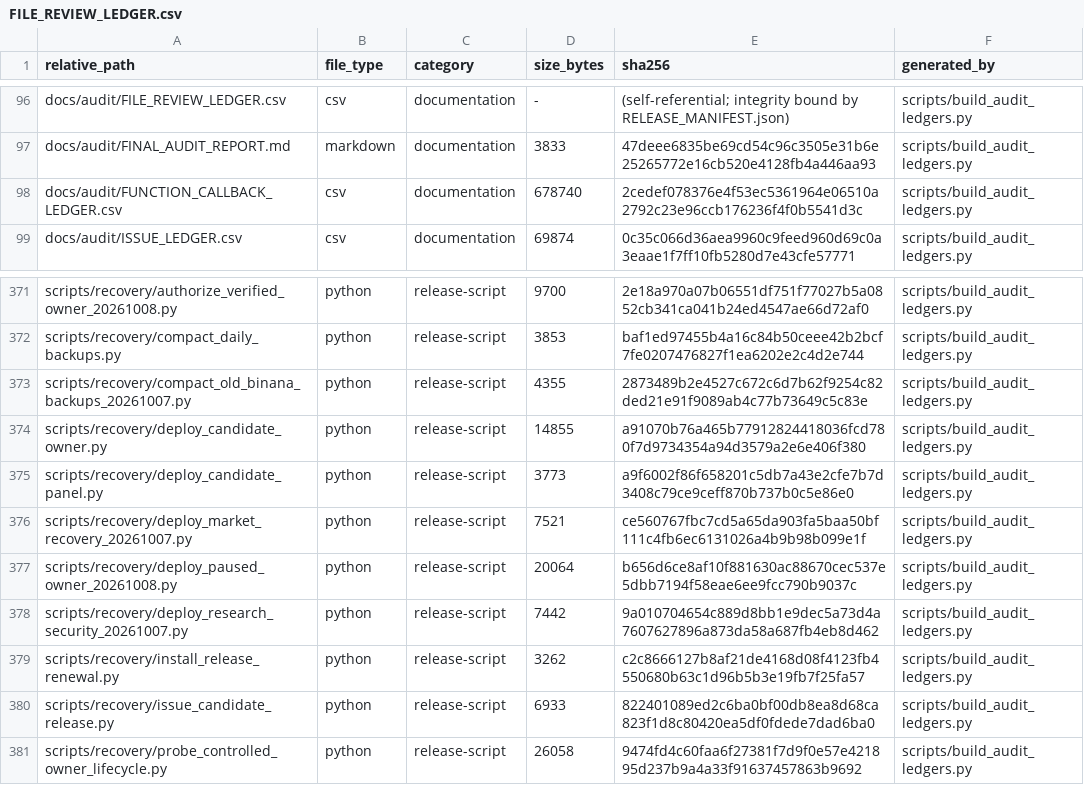
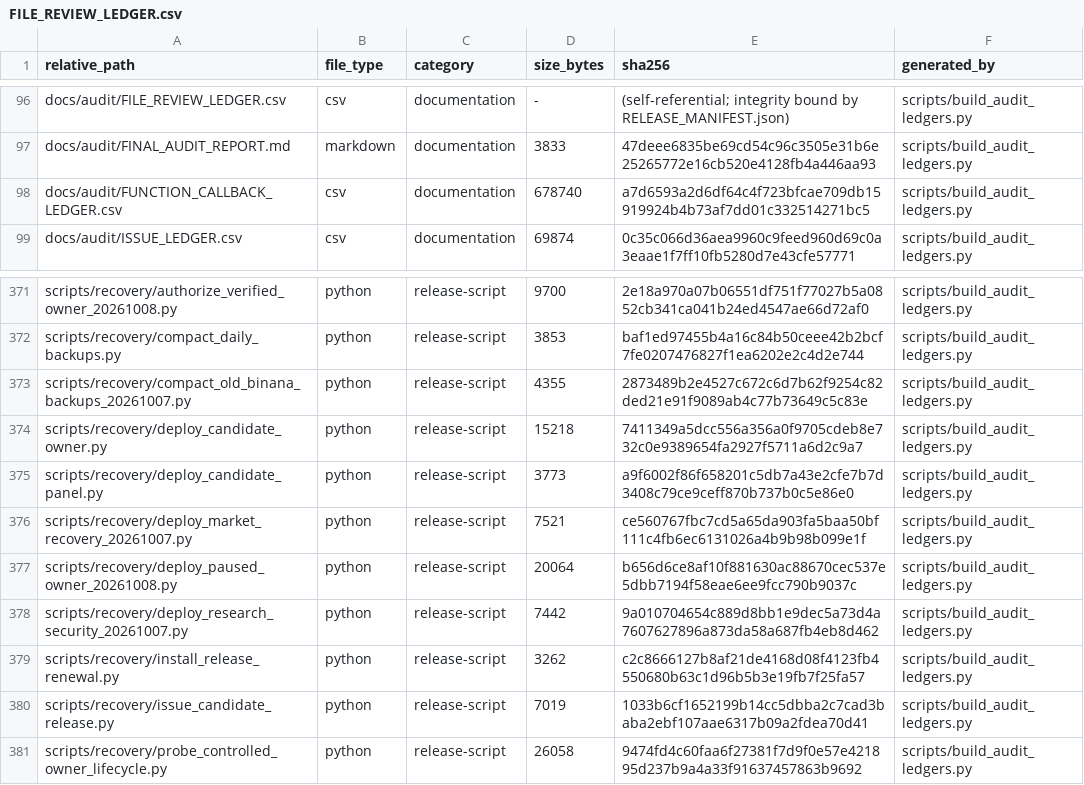
Before and after one commit to asad13-Binana/Binana-Binance-Spot-Trading-Sharia-Compliance-BOT-TestNet, a CSV file: docs/audit/FILE_REVIEW_LEDGER.csv, drawn as a sheet; only a part is shown, gaps mark what is left out.

```diff
--- a/docs/audit/FILE_REVIEW_LEDGER.csv
+++ b/docs/audit/FILE_REVIEW_LEDGER.csv
@@ -97,3 +97,3 @@ docs/audit/FILE_REVIEW_LEDGER.csv,csv,documentation,-,(self-referential; integri
 docs/audit/FINAL_AUDIT_REPORT.md,markdown,documentation,3833,47deee6835be69cd54c96c3505e31b6e25265772e16cb520e4128fb4a446aa93,scripts/build_audit_ledgers.py
-docs/audit/FUNCTION_CALLBACK_LEDGER.csv,csv,documentation,678740,2cedef078376e4f53ec5361964e06510a2792c23e96ccb176236f4f0b5541d3c,scripts/build_audit_ledgers.py
+docs/audit/FUNCTION_CALLBACK_LEDGER.csv,csv,documentation,678740,a7d6593a2d6df64c4f723bfcae709db15919924b4b73af7dd01c332514271bc5,scripts/build_audit_ledgers.py
 docs/audit/ISSUE_LEDGER.csv,csv,documentation,69874,0c35c066d36aea9960c9feed960d69c0a3eaae1f7ff10fb5280d7e43cfe57771,scripts/build_audit_ledgers.py
@@ -373,3 +373,3 @@ scripts/recovery/compact_daily_backups.py,python,release-script,3853,baf1ed97455
 scripts/recovery/compact_old_binana_backups_20261007.py,python,release-script,4355,2873489b2e4527c672c6d7b62f9254c82ded21e91f9089ab4c77b73649c5c83e,scripts/build_audit_ledgers.py
-scripts/recovery/deploy_candidate_owner.py,python,release-script,14855,a91070b76a465b77912824418036fcd780f7d9734354a94d3579a2e6e406f380,scripts/build_audit_ledgers.py
+scripts/recovery/deploy_candidate_owner.py,python,release-script,15218,7411349a5dcc556a356a0f9705cdeb8e732c0e9389654fa2927f5711a6d2c9a7,scripts/build_audit_ledgers.py
 scripts/recovery/deploy_candidate_panel.py,python,release-script,3773,a9f6002f86f658201c5db7a43e2cfe7b7d3408c79ce9ceff870b737b0c5e86e0,scripts/build_audit_ledgers.py
@@ -379,3 +379,3 @@ scripts/recovery/deploy_research_security_20261007.py,python,release-script,7442
 scripts/recovery/install_release_renewal.py,python,release-script,3262,c2c8666127b8af21de4168d08f4123fb4550680b63c1d96b5b3e19fb7f25fa57,scripts/build_audit_ledgers.py
-scripts/recovery/issue_candidate_release.py,python,release-script,6933,822401089ed2c6ba0bf00db8ea8d68ca823f1d8c80420ea5df0fdede7dad6ba0,scripts/build_audit_ledgers.py
+scripts/recovery/issue_candidate_release.py,python,release-script,7019,1033b6cf1652199b14cc5dbba2c7cad3baba2ebf107aae6317b09a2fdea70d41,scripts/build_audit_ledgers.py
 scripts/recovery/probe_controlled_owner_lifecycle.py,python,release-script,26058,9474fd4c60faa6f27381f7d9f0e57e421895d237b9a4a33f91637457863b9692,scripts/build_audit_ledgers.py
```
Also changed, not shown: docs/audit/FUNCTION_CALLBACK_LEDGER.csv, 4 other files.
